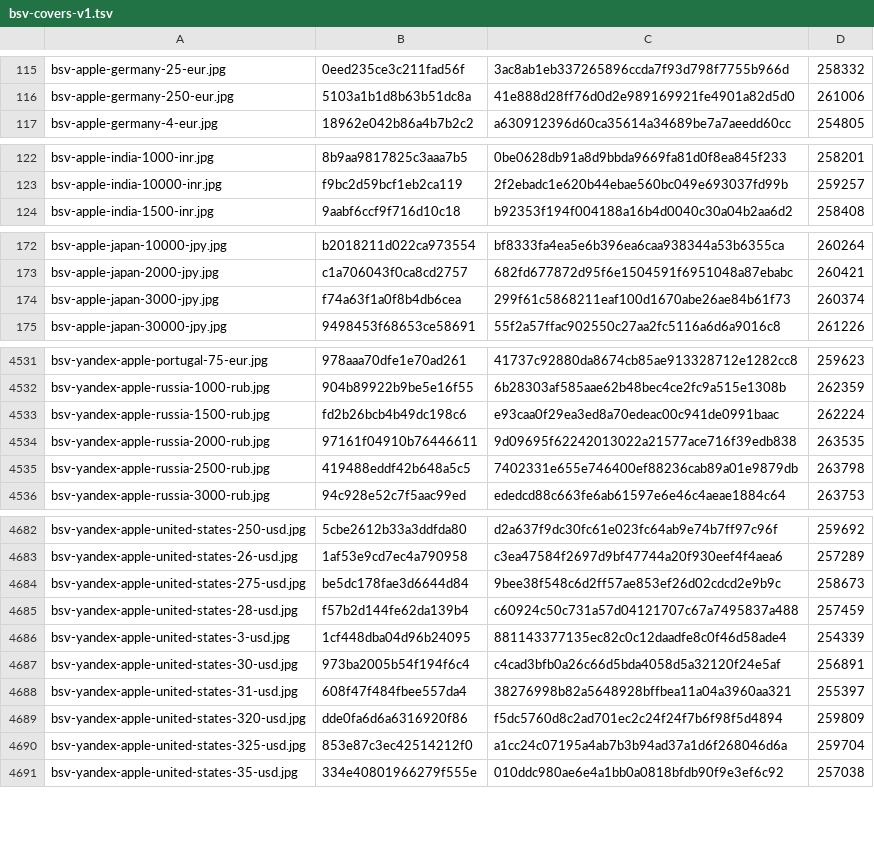
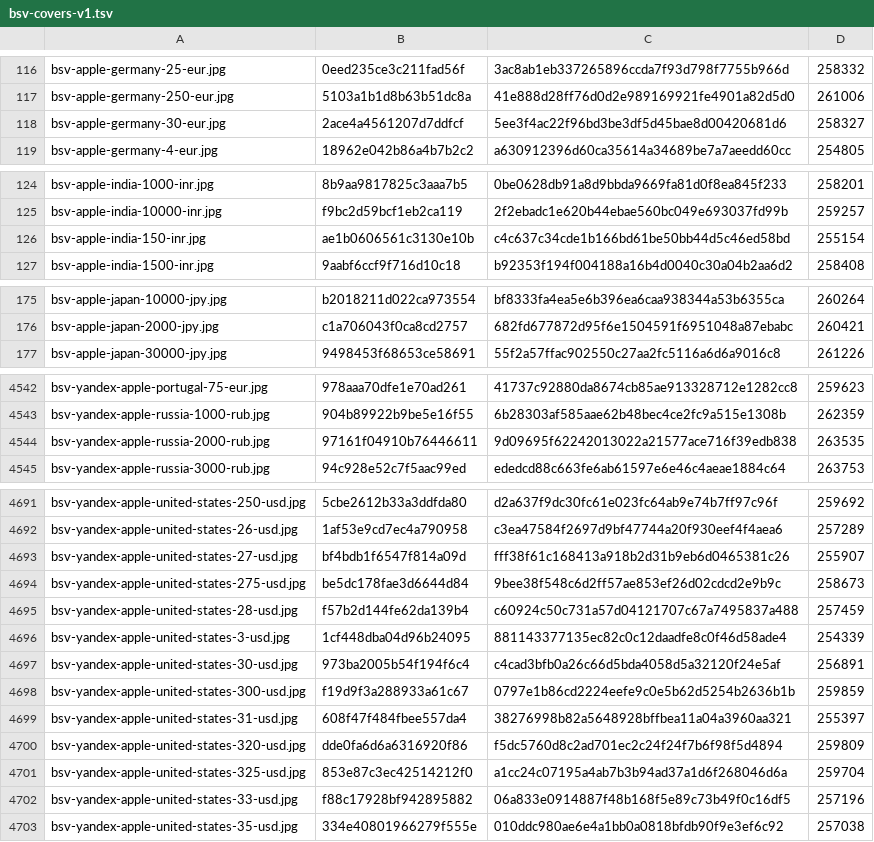
Before and after one commit to Rudwwe412/123, a TSV file: bsv-images-ym/bsv-covers-v1.tsv, drawn as a sheet; only a part is shown, gaps mark what is left out; the diff covers the shown part only.

```diff
--- a/bsv-images-ym/bsv-covers-v1.tsv
+++ b/bsv-images-ym/bsv-covers-v1.tsv
@@ -116,2 +117,3 @@ bsv-apple-germany-25-eur.jpg	0eed235ce3c211fad56f	3ac8ab1eb337265896ccda7f93d798
 bsv-apple-germany-250-eur.jpg	5103a1b1d8b63b51dc8a	41e888d28ff76d0d2e989169921fe4901a82d5d0	261006
+bsv-apple-germany-30-eur.jpg	2ace4a4561207d7ddfcf	5ee3f4ac22f96bd3be3df5d45bae8d00420681d6	258327
 bsv-apple-germany-4-eur.jpg	18962e042b86a4b7b2c2	a630912396d60ca35614a34689be7a7aeedd60cc	254805
@@ -123,2 +125,3 @@ bsv-apple-india-1000-inr.jpg	8b9aa9817825c3aaa7b5	0be0628db91a8d9bbda9669fa81d0f
 bsv-apple-india-10000-inr.jpg	f9bc2d59bcf1eb2ca119	2f2ebadc1e620b44ebae560bc049e693037fd99b	259257
+bsv-apple-india-150-inr.jpg	ae1b0606561c3130e10b	c4c637c34cde1b166bd61be50bb44d5c46ed58bd	255154
 bsv-apple-india-1500-inr.jpg	9aabf6ccf9f716d10c18	b92353f194f004188a16b4d0040c30a04b2aa6d2	258408
@@ -173,3 +176,2 @@ bsv-apple-japan-10000-jpy.jpg	b2018211d022ca973554	bf8333fa4ea5e6b396ea6caa93834
 bsv-apple-japan-2000-jpy.jpg	c1a706043f0ca8cd2757	682fd677872d95f6e1504591f6951048a87ebabc	260421
-bsv-apple-japan-3000-jpy.jpg	f74a63f1a0f8b4db6cea	299f61c5868211eaf100d1670abe26ae84b61f73	260374
 bsv-apple-japan-30000-jpy.jpg	9498453f68653ce58691	55f2a57ffac902550c27aa2fc5116a6d6a9016c8	261226
@@ -4532,5 +4543,3 @@ bsv-yandex-apple-portugal-75-eur.jpg	978aaa70dfe1e70ad261	41737c92880da8674cb85a
 bsv-yandex-apple-russia-1000-rub.jpg	904b89922b9be5e16f55	6b28303af585aae62b48bec4ce2fc9a515e1308b	262359
-bsv-yandex-apple-russia-1500-rub.jpg	fd2b26bcb4b49dc198c6	e93caa0f29ea3ed8a70edeac00c941de0991baac	262224
 bsv-yandex-apple-russia-2000-rub.jpg	97161f04910b76446611	9d09695f62242013022a21577ace716f39edb838	263535
-bsv-yandex-apple-russia-2500-rub.jpg	419488eddf42b648a5c5	7402331e655e746400ef88236cab89a01e9879db	263798
 bsv-yandex-apple-russia-3000-rub.jpg	94c928e52c7f5aac99ed	ededcd88c663fe6ab61597e6e46c4aeae1884c64	263753
@@ -4683,2 +4692,3 @@ bsv-yandex-apple-united-states-250-usd.jpg	5cbe2612b33a3ddfda80	d2a637f9dc30fc61
 bsv-yandex-apple-united-states-26-usd.jpg	1af53e9cd7ec4a790958	c3ea47584f2697d9bf47744a20f930eef4f4aea6	257289
+bsv-yandex-apple-united-states-27-usd.jpg	bf4bdb1f6547f814a09d	fff38f61c168413a918b2d31b9eb6d0465381c26	255907
 bsv-yandex-apple-united-states-275-usd.jpg	be5dc178fae3d6644d84	9bee38f548c6d2ff57ae853ef26d02cdcd2e9b9c	258673
@@ -4687,2 +4697,3 @@ bsv-yandex-apple-united-states-3-usd.jpg	1cf448dba04d96b24095	881143377135ec82c0
 bsv-yandex-apple-united-states-30-usd.jpg	973ba2005b54f194f6c4	c4cad3bfb0a26c66d5bda4058d5a32120f24e5af	256891
+bsv-yandex-apple-united-states-300-usd.jpg	f19d9f3a288933a61c67	0797e1b86cd2224eefe9c0e5b62d5254b2636b1b	259859
 bsv-yandex-apple-united-states-31-usd.jpg	608f47f484fbee557da4	38276998b82a5648928bffbea11a04a3960aa321	255397
@@ -4690,2 +4701,3 @@ bsv-yandex-apple-united-states-320-usd.jpg	dde0fa6d6a6316920f86	f5dc5760d8c2ad70
 bsv-yandex-apple-united-states-325-usd.jpg	853e87c3ec42514212f0	a1cc24c07195a4ab7b3b94ad37a1d6f268046d6a	259704
+bsv-yandex-apple-united-states-33-usd.jpg	f88c17928bf942895882	06a833e0914887f48b168f5e89c73b49f0c16df5	257196
 bsv-yandex-apple-united-states-35-usd.jpg	334e40801966279f555e	010ddc980ae6e4a1bb0a0818bfdb90f9e3ef6c92	257038
```
Also changed, not shown: 25 added rows and 9 removed rows elsewhere in this file, 42 other files.
